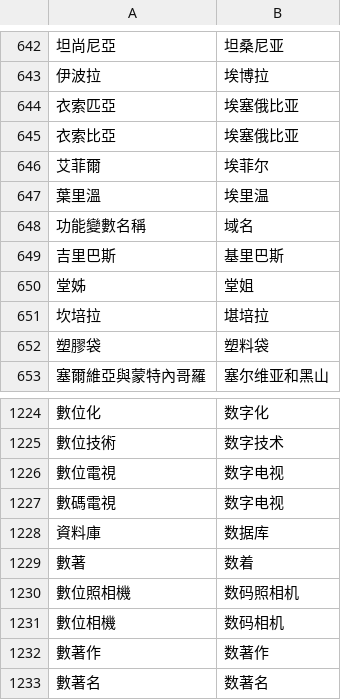
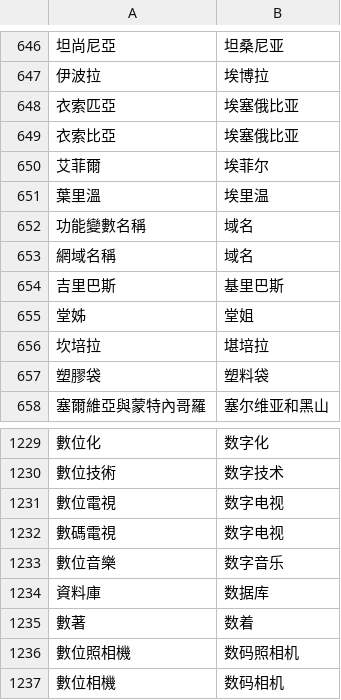
Before and after one commit to steelywing/PHP-Chinese, a CSV file: dict/cn.csv, drawn as a sheet; only a part is shown, gaps mark what is left out; the shorter side is filled out with more unchanged rows; the diff covers the shown part only; the diff names each change by its address in the sheet, - before the commit and + after, or states it on an @@ line.

```diff
--- a/dict/cn.csv
+++ b/dict/cn.csv
+row 653: 網域名稱 | 域名
+row 1233: 數位音樂 | 数字音乐
```
Also changed, not shown: 9 added rows and 1 removed row elsewhere in this file, dict/chs.csv, dict/cht.csv, 4 other files.
